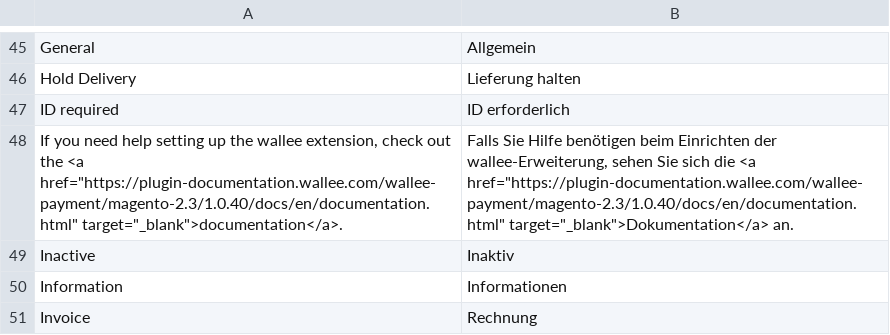
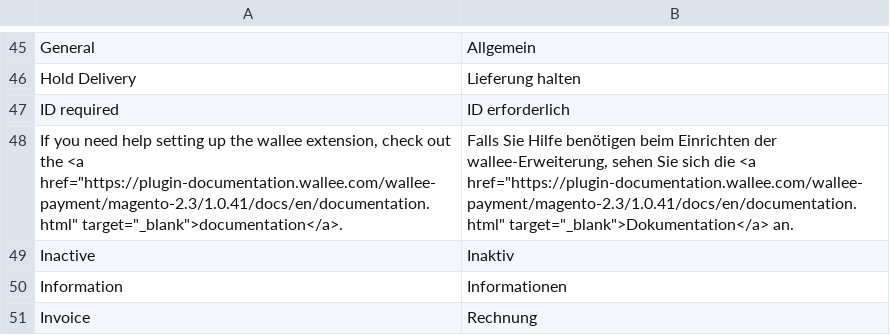
Before and after one commit to wallee-payment/magento-2, a CSV file: i18n/de_DE.csv, drawn as a sheet; only a part is shown, gaps mark what is left out.

```diff
--- a/i18n/de_DE.csv
+++ b/i18n/de_DE.csv
@@ -47,3 +47,3 @@
 "ID required","ID erforderlich"
-"If you need help setting up the wallee extension, check out the <a href=""https://plugin-documentation.wallee.com/wallee-payment/magento-2.3/1.0.40/docs/en/documentation.html"" target=""_blank"">documentation</a>.","Falls Sie Hilfe benötigen beim Einrichten der wallee-Erweiterung, sehen Sie sich die <a href=""https://plugin-documentation.wallee.com/wallee-payment/magento-2.3/1.0.40/docs/en/documentation.html"" target=""_blank"">Dokumentation</a> an."
+"If you need help setting up the wallee extension, check out the <a href=""https://plugin-documentation.wallee.com/wallee-payment/magento-2.3/1.0.41/docs/en/documentation.html"" target=""_blank"">documentation</a>.","Falls Sie Hilfe benötigen beim Einrichten der wallee-Erweiterung, sehen Sie sich die <a href=""https://plugin-documentation.wallee.com/wallee-payment/magento-2.3/1.0.41/docs/en/documentation.html"" target=""_blank"">Dokumentation</a> an."
 "Inactive","Inaktiv"
```
Also changed, not shown: i18n/en_US.csv, 18 other files.
